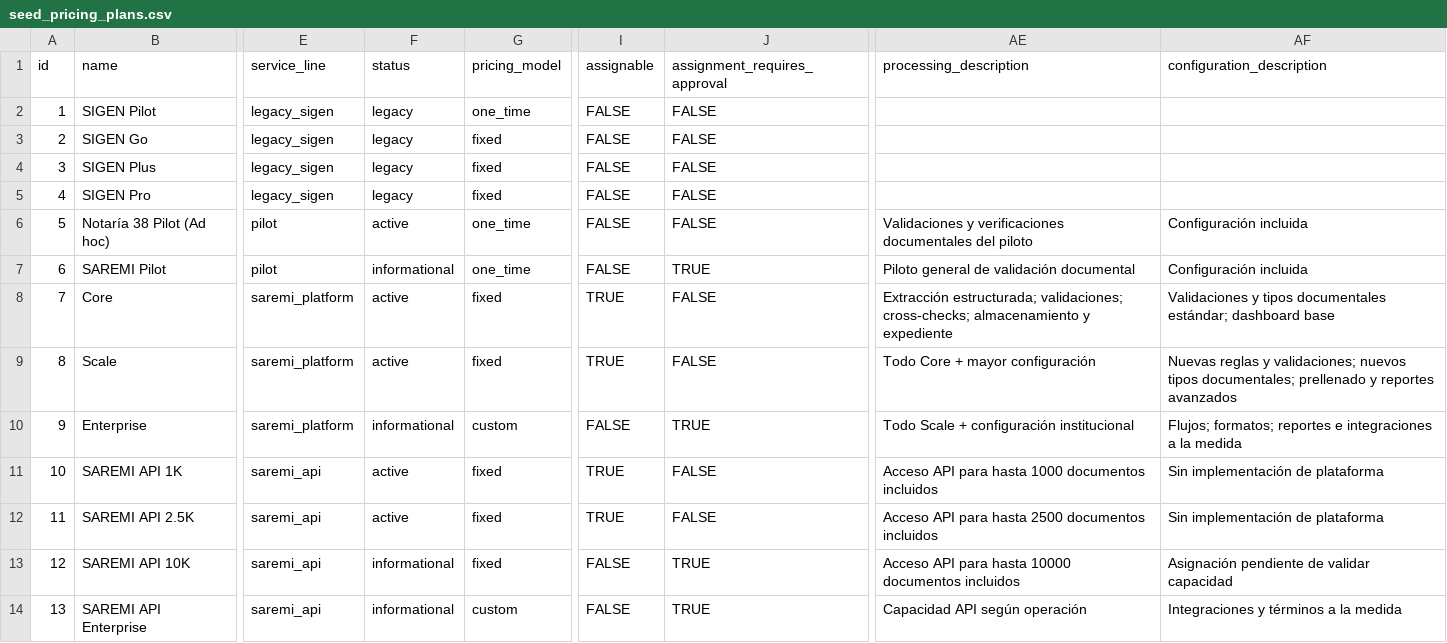
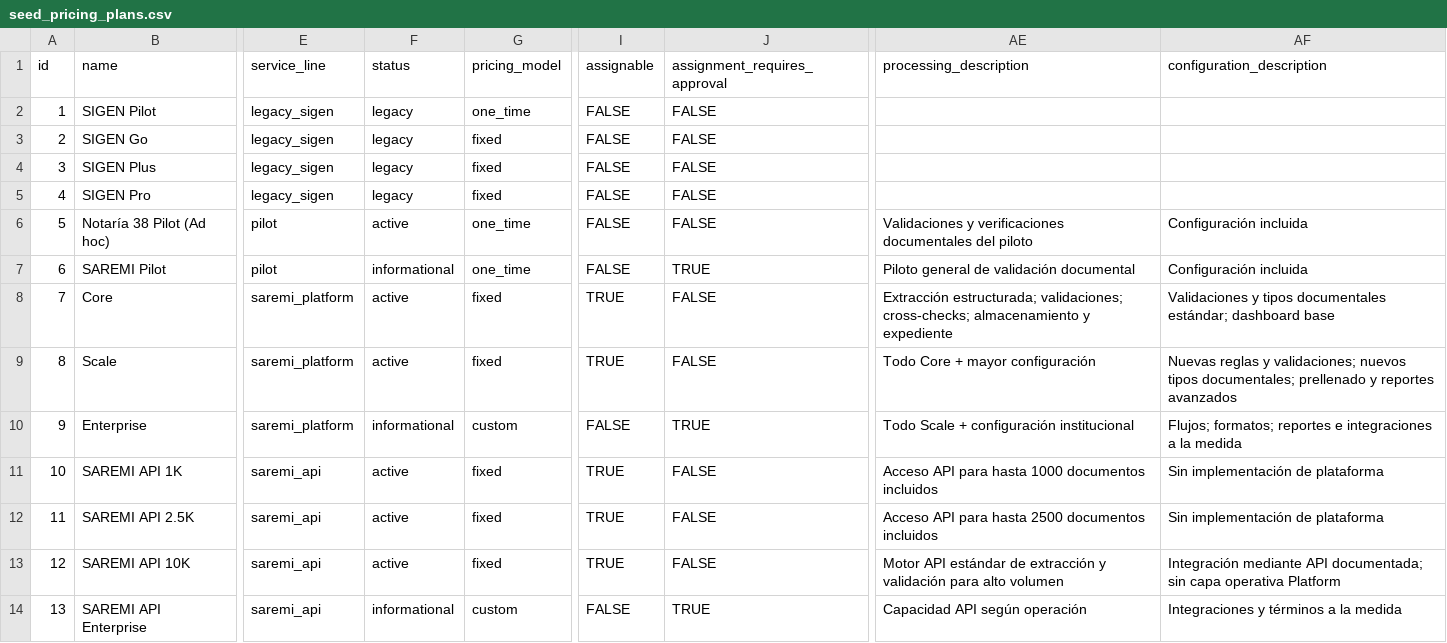
Before and after one commit to ValtehGroup/valteh-revenue-console, a CSV file: data/seed_pricing_plans.csv, drawn as a sheet; only a part is shown, gaps mark what is left out; the diff names each change by its address in the sheet, - before the commit and + after, or states it on an @@ line.

Commit message:
Activate API 10K pricing plan

```diff
--- a/data/seed_pricing_plans.csv
+++ b/data/seed_pricing_plans.csv
-F13 (status): informational
+F13 (status): active
-I13 (assignable): FALSE
+I13 (assignable): TRUE
-J13 (assignment_requires_approval): TRUE
+J13 (assignment_requires_approval): FALSE
-AE13 (processing_description): Acceso API para hasta 10000 documentos incluidos
+AE13 (processing_description): Motor API estándar de extracción y validación para alto volumen
-AF13 (configuration_description): Asignación pendiente de validar capacidad
+AF13 (configuration_description): Integración mediante API documentada; sin capa operativa Platform
```
Also changed, not shown: 4 other files.
